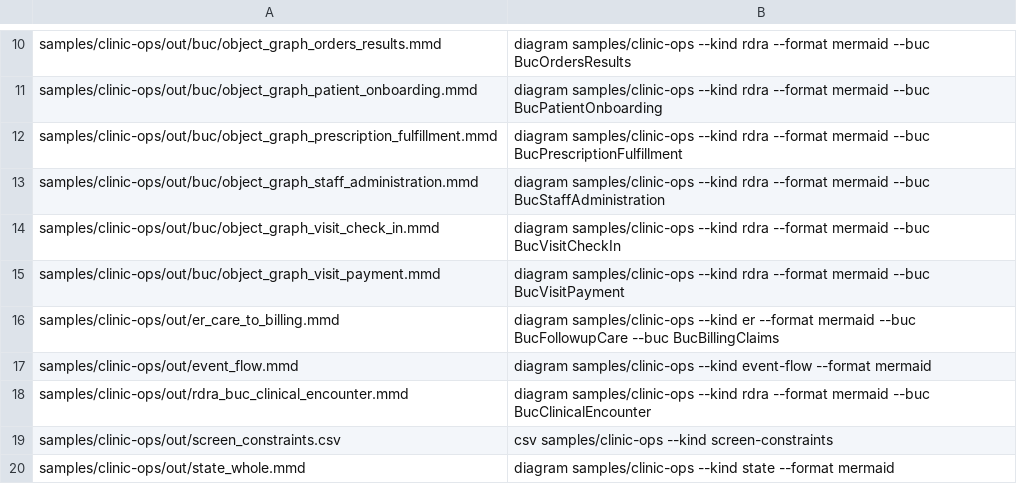
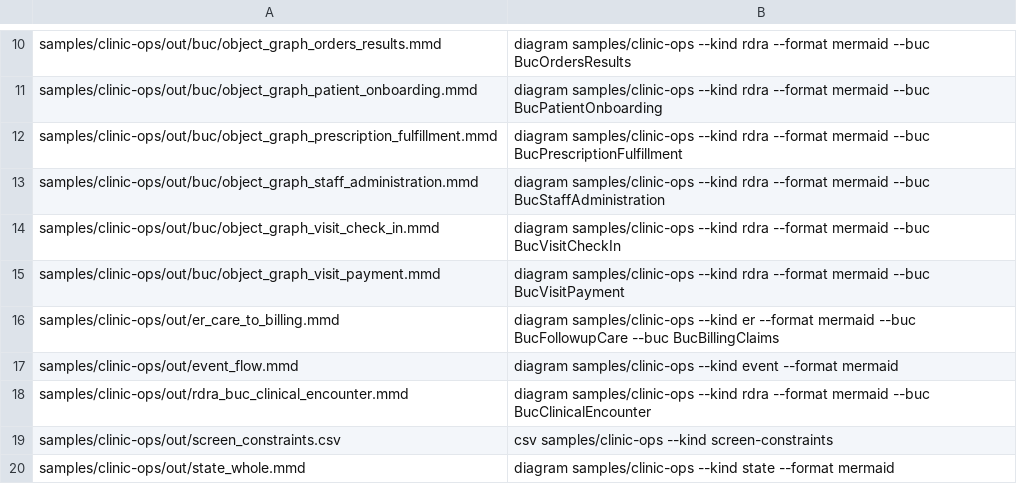
Before and after one commit to manji-0/rdra-ish-dsl, a TSV file: scripts/sample-artifacts.tsv, drawn as a sheet; only a part is shown, gaps mark what is left out.

```diff
--- a/scripts/sample-artifacts.tsv
+++ b/scripts/sample-artifacts.tsv
@@ -16,3 +16,3 @@ samples/clinic-ops/out/buc/object_graph_visit_payment.mmd	diagram samples/clinic
 samples/clinic-ops/out/er_care_to_billing.mmd	diagram samples/clinic-ops --kind er --format mermaid --buc BucFollowupCare --buc BucBillingClaims
-samples/clinic-ops/out/event_flow.mmd	diagram samples/clinic-ops --kind event-flow --format mermaid
+samples/clinic-ops/out/event_flow.mmd	diagram samples/clinic-ops --kind event --format mermaid
 samples/clinic-ops/out/rdra_buc_clinical_encounter.mmd	diagram samples/clinic-ops --kind rdra --format mermaid --buc BucClinicalEncounter
```
Also changed, not shown: 22 other files.
